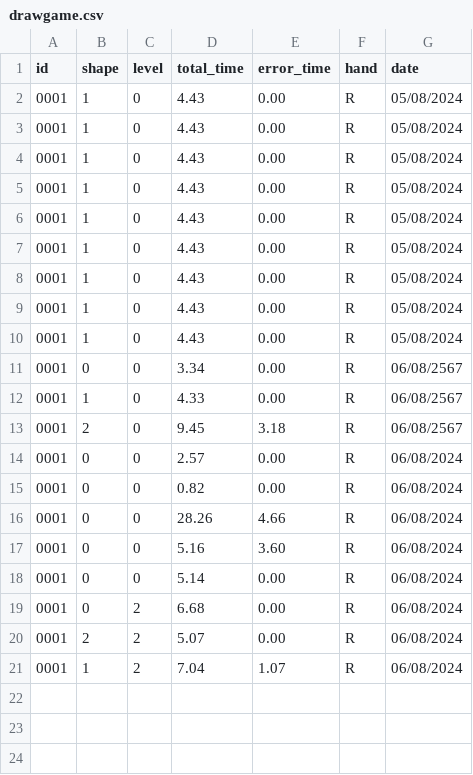
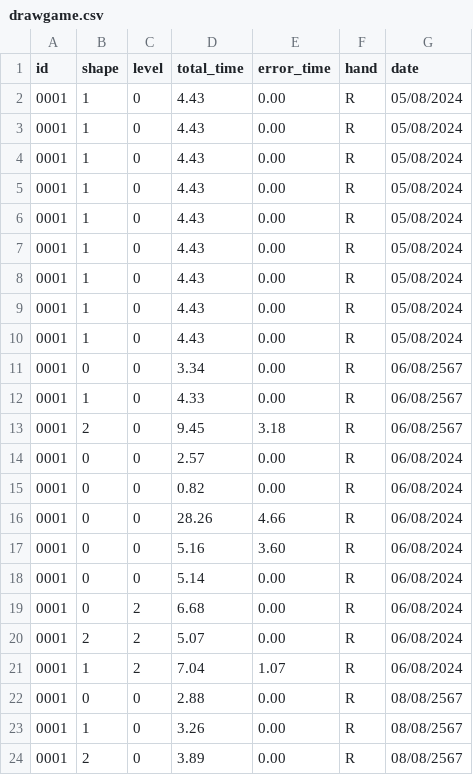
Before and after one commit to Sunwatcha303/VR-Healthy-Game, a CSV file: Database/drawgame.csv, drawn as a sheet; the diff names each change by its address in the sheet, - before the commit and + after, or states it on an @@ line.

```diff
--- a/Database/drawgame.csv
+++ b/Database/drawgame.csv
+row 22: 0001 | 0 | 0 | 2.88 | 0.00 | R | 08/08/2567
+row 23: 0001 | 1 | 0 | 3.26 | 0.00 | R | 08/08/2567
+row 24: 0001 | 2 | 0 | 3.89 | 0.00 | R | 08/08/2567
```
Also changed, not shown: Database/ballgame.csv, 13 other files.
